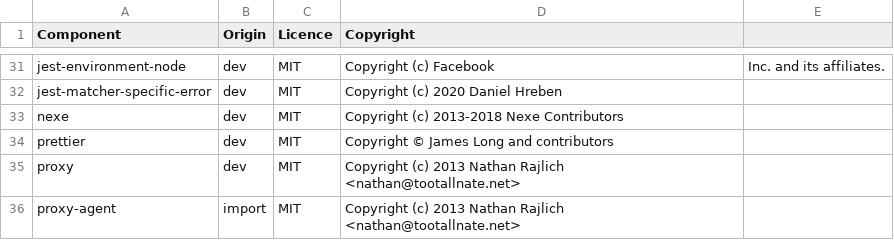
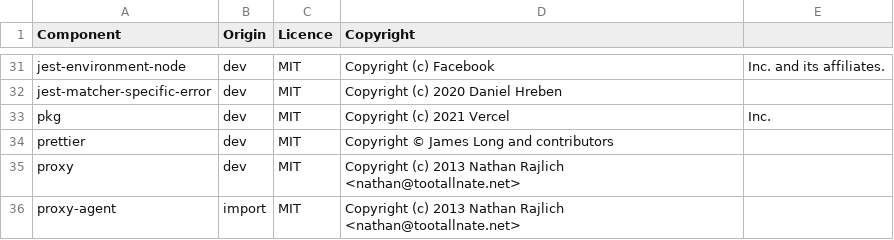
Before and after one commit to DataDog/datadog-ci, a CSV file: LICENSE-3rdparty.csv, drawn as a sheet; only a part is shown, gaps mark what is left out; removed rows and columns are numbered as before the commit, all else as after; the diff names each change by its address in the sheet, - before the commit and + after, or states it on an @@ line.

Commit message:
update license

```diff
--- a/LICENSE-3rdparty.csv
+++ b/LICENSE-3rdparty.csv
-row 33: nexe | dev | MIT | Copyright (c) 2013-2018 Nexe Contributors
+row 33: pkg | dev | MIT | Copyright (c) 2021 Vercel | Inc.
```
